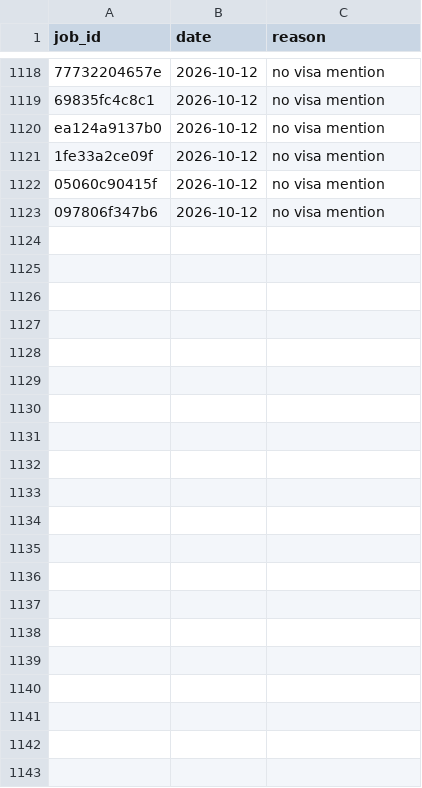
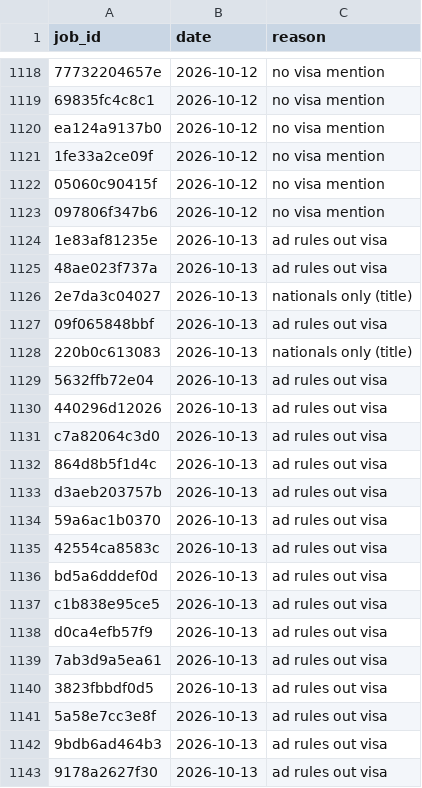
Before and after one commit to numanahmadhere/my-job-alerts, a CSV file: data/screened.csv, drawn as a sheet; only a part is shown, gaps mark what is left out; the diff names each change by its address in the sheet, - before the commit and + after, or states it on an @@ line.

```diff
--- a/data/screened.csv
+++ b/data/screened.csv
+row 1124: 1e83af81235e | 2026-10-13 | ad rules out visa
+row 1125: 48ae023f737a | 2026-10-13 | ad rules out visa
+row 1126: 2e7da3c04027 | 2026-10-13 | nationals only (title)
+row 1127: 09f065848bbf | 2026-10-13 | ad rules out visa
+row 1128: 220b0c613083 | 2026-10-13 | nationals only (title)
+row 1129: 5632ffb72e04 | 2026-10-13 | ad rules out visa
+row 1130: 440296d12026 | 2026-10-13 | ad rules out visa
+row 1131: c7a82064c3d0 | 2026-10-13 | ad rules out visa
+row 1132: 864d8b5f1d4c | 2026-10-13 | ad rules out visa
+row 1133: d3aeb203757b | 2026-10-13 | ad rules out visa
+row 1134: 59a6ac1b0370 | 2026-10-13 | ad rules out visa
+row 1135: 42554ca8583c | 2026-10-13 | ad rules out visa
+row 1136: bd5a6dddef0d | 2026-10-13 | ad rules out visa
+row 1137: c1b838e95ce5 | 2026-10-13 | ad rules out visa
+row 1138: d0ca4efb57f9 | 2026-10-13 | ad rules out visa
+row 1139: 7ab3d9a5ea61 | 2026-10-13 | ad rules out visa
+row 1140: 3823fbbdf0d5 | 2026-10-13 | ad rules out visa
+row 1141: 5a58e7cc3e8f | 2026-10-13 | ad rules out visa
+row 1142: 9bdb6ad464b3 | 2026-10-13 | ad rules out visa
+row 1143: 9178a2627f30 | 2026-10-13 | ad rules out visa
```
Also changed, not shown: 4 other files.
